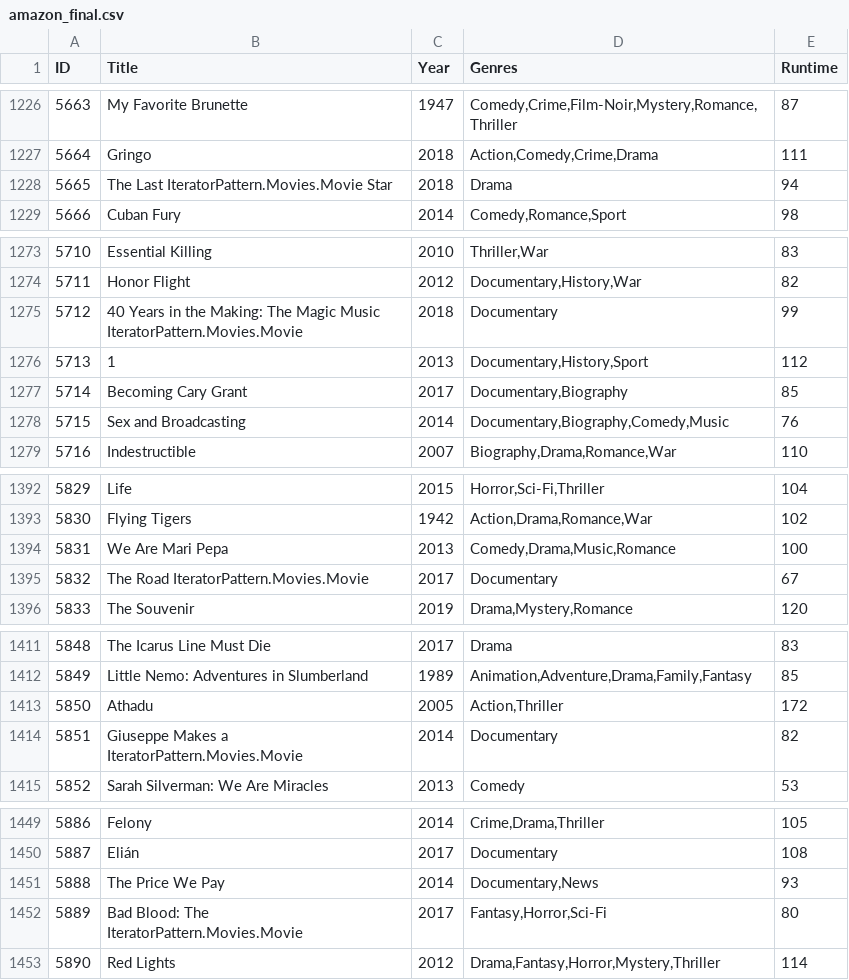
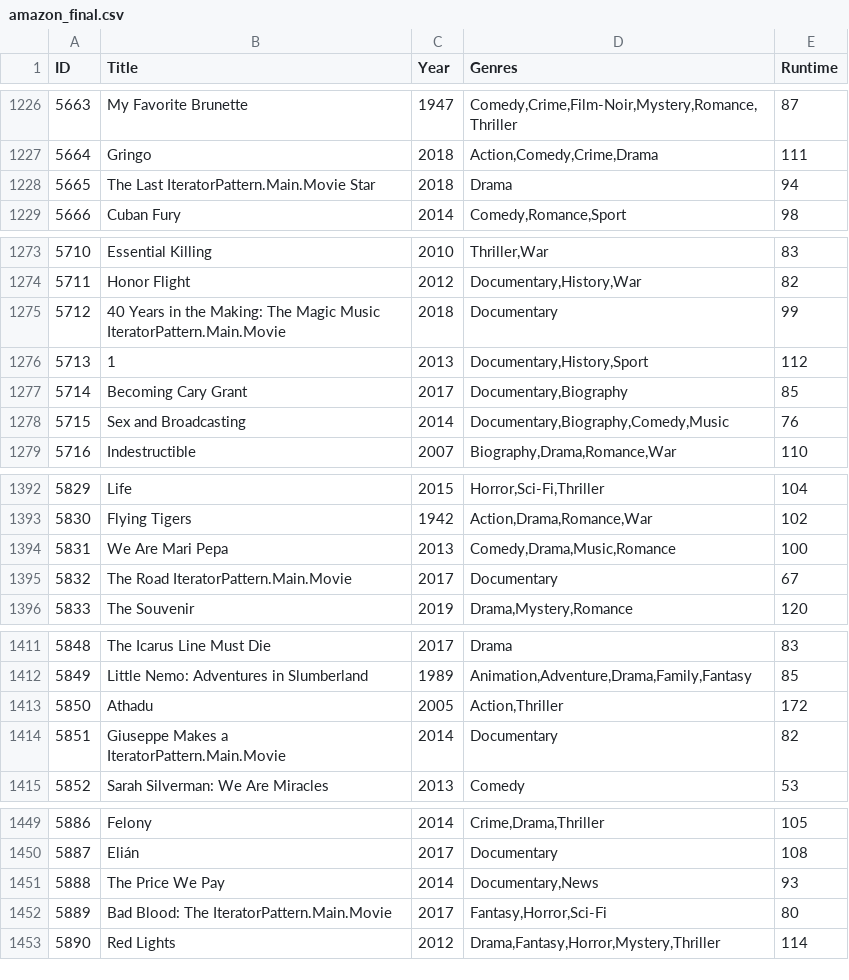
Before and after one commit to mehmetalixk/iterator, a CSV file: movies/data/amazon_final.csv, drawn as a sheet; only a part is shown, gaps mark what is left out; the diff covers the shown part only.

Commit message:
fix the iterator pattern implementation

```diff
--- a/movies/data/amazon_final.csv
+++ b/movies/data/amazon_final.csv
@@ -1227,3 +1227,3 @@
 "5664","Gringo","2018","Action,Comedy,Crime,Drama","111"
-"5665","The Last IteratorPattern.Movies.Movie Star","2018","Drama","94"
+"5665","The Last IteratorPattern.Main.Movie Star","2018","Drama","94"
 "5666","Cuban Fury","2014","Comedy,Romance,Sport","98"
@@ -1274,3 +1274,3 @@
 "5711","Honor Flight","2012","Documentary,History,War","82"
-"5712","40 Years in the Making: The Magic Music IteratorPattern.Movies.Movie","2018","Documentary","99"
+"5712","40 Years in the Making: The Magic Music IteratorPattern.Main.Movie","2018","Documentary","99"
 "5713","1","2013","Documentary,History,Sport","112"
@@ -1394,3 +1394,3 @@
 "5831","We Are Mari Pepa","2013","Comedy,Drama,Music,Romance","100"
-"5832","The Road IteratorPattern.Movies.Movie","2017","Documentary","67"
+"5832","The Road IteratorPattern.Main.Movie","2017","Documentary","67"
 "5833","The Souvenir","2019","Drama,Mystery,Romance","120"
@@ -1413,3 +1413,3 @@
 "5850","Athadu","2005","Action,Thriller","172"
-"5851","Giuseppe Makes a IteratorPattern.Movies.Movie","2014","Documentary","82"
+"5851","Giuseppe Makes a IteratorPattern.Main.Movie","2014","Documentary","82"
 "5852","Sarah Silverman: We Are Miracles","2013","Comedy","53"
@@ -1451,3 +1451,3 @@
 "5888","The Price We Pay","2014","Documentary,News","93"
-"5889","Bad Blood: The IteratorPattern.Movies.Movie","2017","Fantasy,Horror,Sci-Fi","80"
+"5889","Bad Blood: The IteratorPattern.Main.Movie","2017","Fantasy,Horror,Sci-Fi","80"
 "5890","Red Lights","2012","Drama,Fantasy,Horror,Mystery,Thriller","114"
```
Also changed, not shown: 53 edited cells elsewhere in this file, movies/data/disney_final.csv, movies/data/hulu_final.csv, 37 other files.
